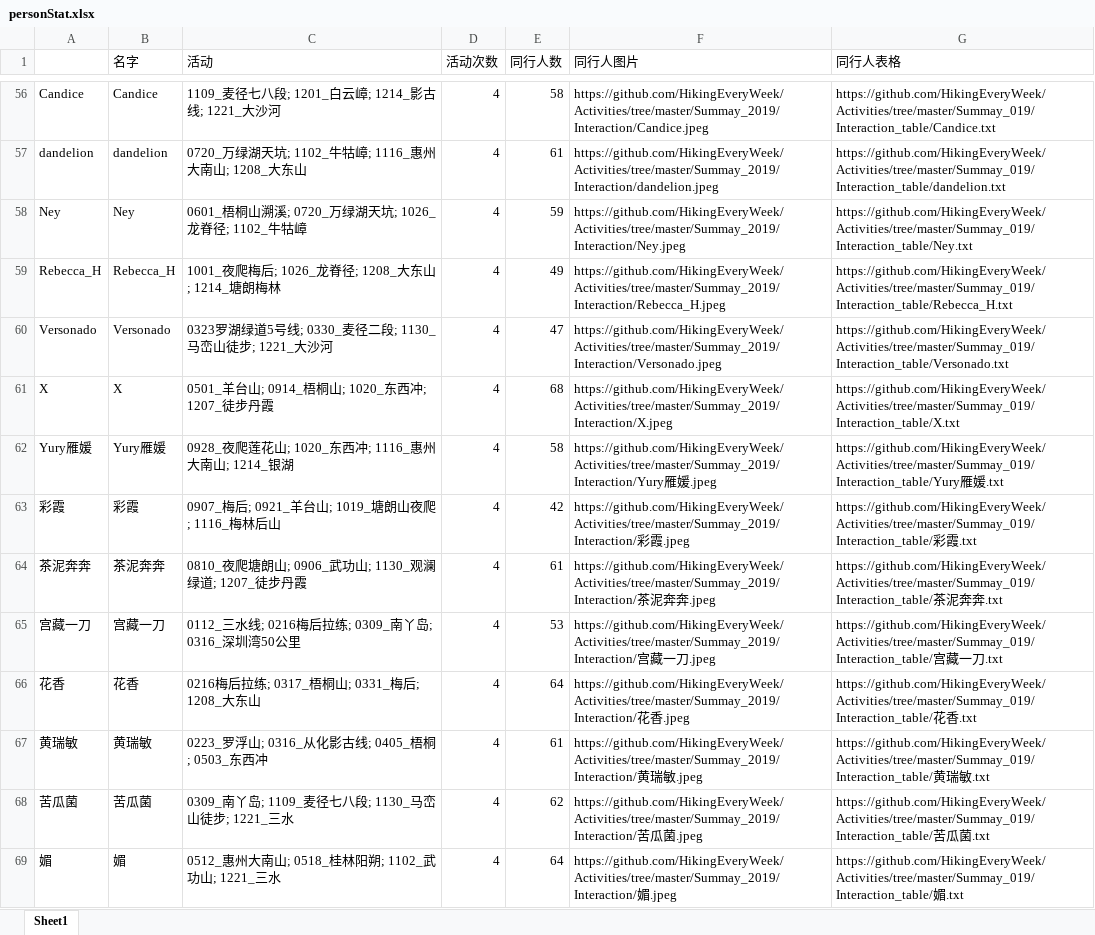
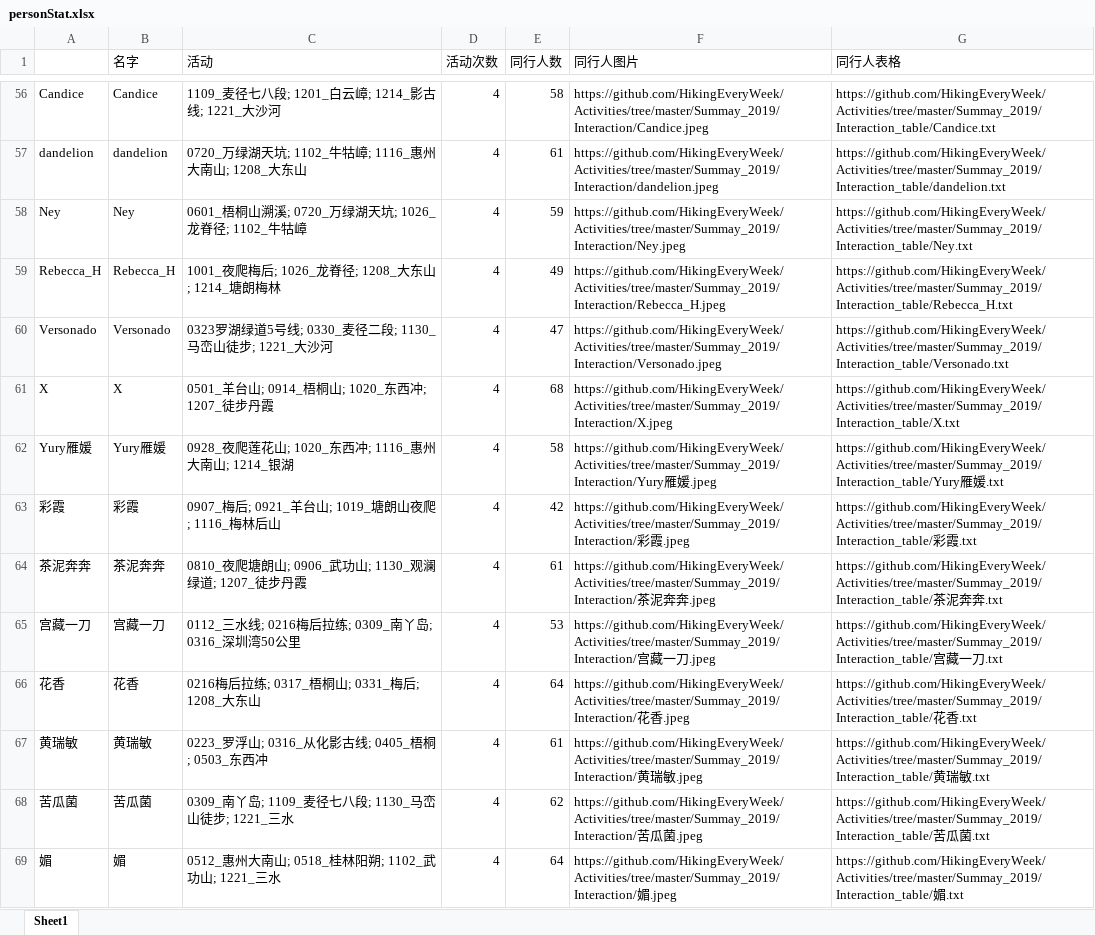
Before and after one commit to HikingEveryWeek/Activities, an Excel workbook: Summay_2019/Data/personStat.xlsx, sheet Sheet1, drawn as a sheet; only a part is shown, gaps mark what is left out; values as stored, in another font and other column widths than the file's, no borders; the diff covers the shown part only; the diff names each change by its address in the sheet, - before the commit and + after, or states it on an @@ line.

```diff
--- a/Summay_2019/Data/personStat.xlsx (sheet Sheet1)
+++ b/Summay_2019/Data/personStat.xlsx (sheet Sheet1)
-G56 (同行人表格): https://github.com/HikingEveryWeek/Activities/tree/master/Summay_019/Interaction_table/Candice.txt
+G56 (同行人表格): https://github.com/HikingEveryWeek/Activities/tree/master/Summay_2019/Interaction_table/Candice.txt
-G57 (同行人表格): https://github.com/HikingEveryWeek/Activities/tree/master/Summay_019/Interaction_table/dandelion.txt
+G57 (同行人表格): https://github.com/HikingEveryWeek/Activities/tree/master/Summay_2019/Interaction_table/dandelion.txt
-G58 (同行人表格): https://github.com/HikingEveryWeek/Activities/tree/master/Summay_019/Interaction_table/Ney.txt
+G58 (同行人表格): https://github.com/HikingEveryWeek/Activities/tree/master/Summay_2019/Interaction_table/Ney.txt
-G59 (同行人表格): https://github.com/HikingEveryWeek/Activities/tree/master/Summay_019/Interaction_table/Rebecca_H.txt
+G59 (同行人表格): https://github.com/HikingEveryWeek/Activities/tree/master/Summay_2019/Interaction_table/Rebecca_H.txt
-G60 (同行人表格): https://github.com/HikingEveryWeek/Activities/tree/master/Summay_019/Interaction_table/Versonado.txt
+G60 (同行人表格): https://github.com/HikingEveryWeek/Activities/tree/master/Summay_2019/Interaction_table/Versonado.txt
-G61 (同行人表格): https://github.com/HikingEveryWeek/Activities/tree/master/Summay_019/Interaction_table/X.txt
+G61 (同行人表格): https://github.com/HikingEveryWeek/Activities/tree/master/Summay_2019/Interaction_table/X.txt
-G62 (同行人表格): https://github.com/HikingEveryWeek/Activities/tree/master/Summay_019/Interaction_table/Yury雁媛…
+G62 (同行人表格): https://github.com/HikingEveryWeek/Activities/tree/master/Summay_2019/Interaction_table/Yury雁媛…
-G63 (同行人表格): https://github.com/HikingEveryWeek/Activities/tree/master/Summay_019/Interaction_table/彩霞…
+G63 (同行人表格): https://github.com/HikingEveryWeek/Activities/tree/master/Summay_2019/Interaction_table/彩霞…
-G64 (同行人表格): https://github.com/HikingEveryWeek/Activities/tree/master/Summay_019/Interaction_table/茶泥…
+G64 (同行人表格): https://github.com/HikingEveryWeek/Activities/tree/master/Summay_2019/Interaction_table/茶泥…
-G65 (同行人表格): https://github.com/HikingEveryWeek/Activities/tree/master/Summay_019/Interaction_table/宫藏…
+G65 (同行人表格): https://github.com/HikingEveryWeek/Activities/tree/master/Summay_2019/Interaction_table/宫藏…
-G66 (同行人表格): https://github.com/HikingEveryWeek/Activities/tree/master/Summay_019/Interaction_table/花香…
+G66 (同行人表格): https://github.com/HikingEveryWeek/Activities/tree/master/Summay_2019/Interaction_table/花香…
-G67 (同行人表格): https://github.com/HikingEveryWeek/Activities/tree/master/Summay_019/Interaction_table/黄瑞…
+G67 (同行人表格): https://github.com/HikingEveryWeek/Activities/tree/master/Summay_2019/Interaction_table/黄瑞…
-G68 (同行人表格): https://github.com/HikingEveryWeek/Activities/tree/master/Summay_019/Interaction_table/苦瓜…
+G68 (同行人表格): https://github.com/HikingEveryWeek/Activities/tree/master/Summay_2019/Interaction_table/苦瓜…
-G69 (同行人表格): https://github.com/HikingEveryWeek/Activities/tree/master/Summay_019/Interaction_table/媚.txt
+G69 (同行人表格): https://github.com/HikingEveryWeek/Activities/tree/master/Summay_2019/Interaction_table/媚.txt
```
Also changed, not shown: 563 edited cells elsewhere in this sheet, 3 other files.
